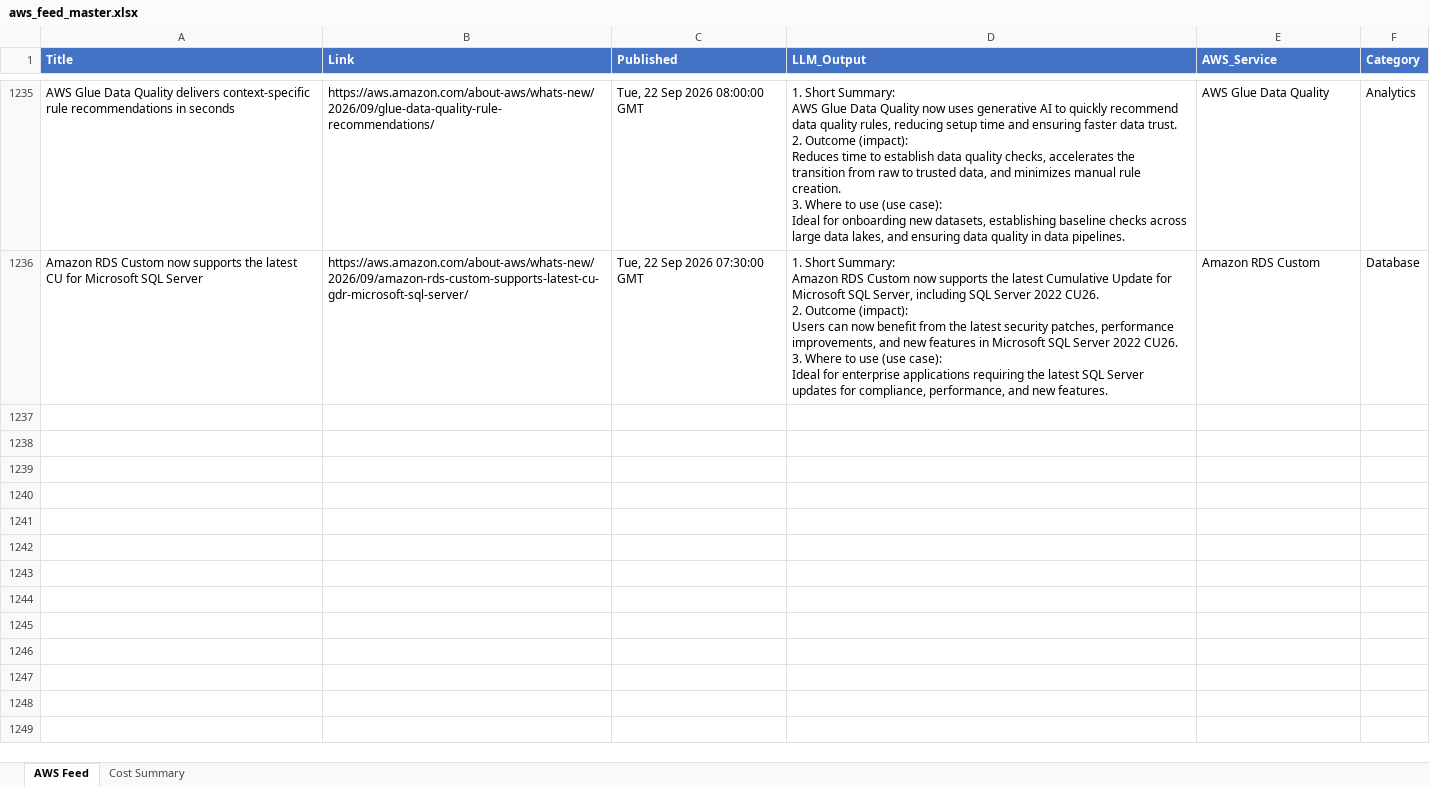
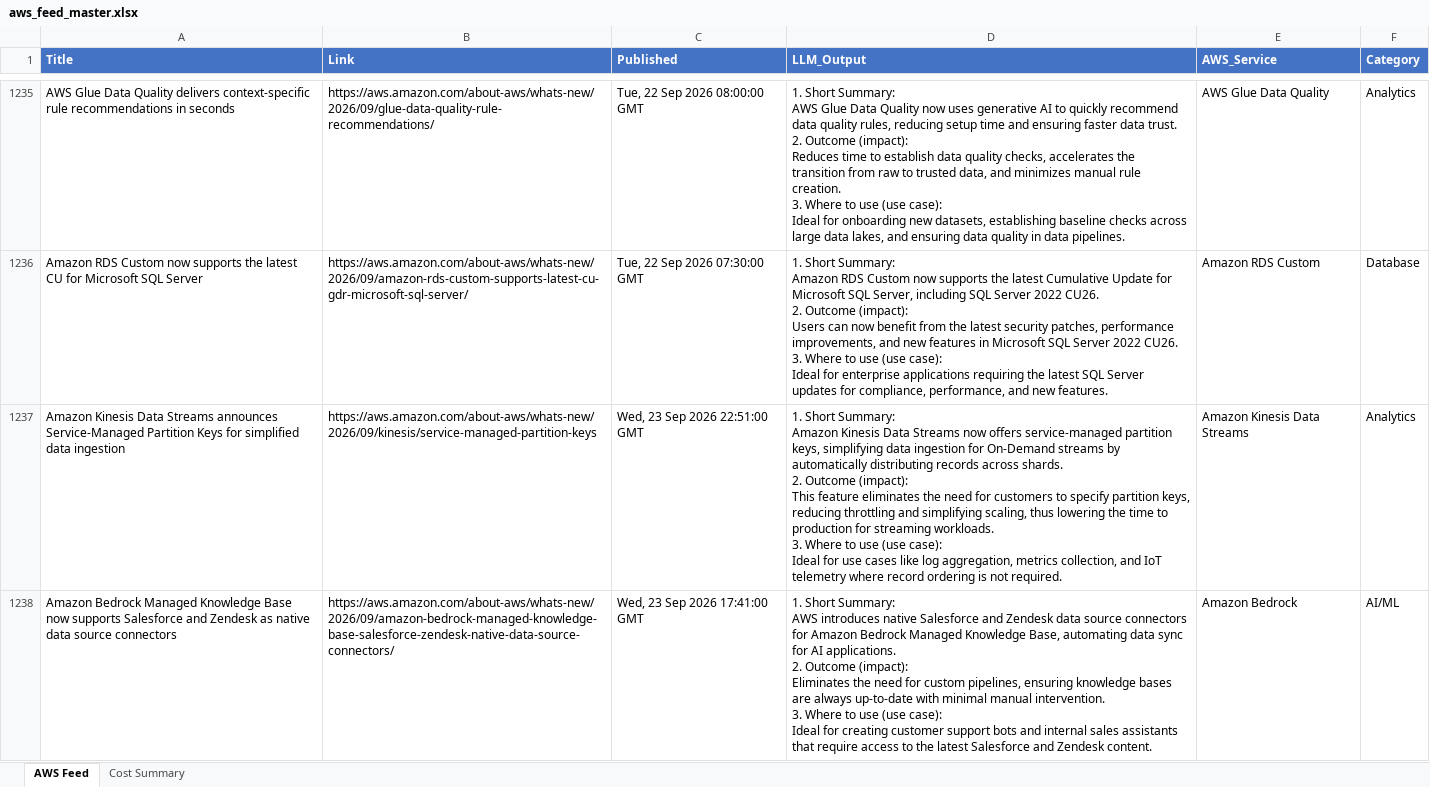
Before and after one commit to TarunAngalakuduru/whats-new-in-aws, an Excel workbook: aws_feed_master.xlsx, sheet AWS Feed, drawn as a sheet; only a part is shown, gaps mark what is left out; values as stored, in another font and other column widths than the file's, no borders; ↵ is a line break in a cell; the diff covers the shown part only; the diff names each change by its address in the sheet, - before the commit and + after, or states it on an @@ line.

```diff
--- a/aws_feed_master.xlsx (sheet AWS Feed)
+++ b/aws_feed_master.xlsx (sheet AWS Feed)
+row 1237: Amazon Kinesis Data Streams announces Service-Managed Partition Keys for simplified data ingestion | https://aws.amazon.com/about-aws/whats-new/2026/09/kinesis/service-managed-partition-keys | Wed, 23 Sep 2026 22:51:00 GMT | 1. Short Summary: ↵ Amazon Kinesis Data Streams now offers service-managed partition keys, simplifying data ingestion for On-Demand streams by automatically distributing records across shards. ↵ 2. Outcome (impact): ↵ This feature eliminates the need for customers to specify partition keys, reducing throttling and simplifying scaling, thus lowering the time to production for streaming workloads. ↵ 3. Where to use (use case): ↵ Ideal for use cases like log aggregation, metrics collection, and IoT telemetry where record ordering is not required. | Amazon Kinesis Data Streams | Analytics
+row 1238: Amazon Bedrock Managed Knowledge Base now supports Salesforce and Zendesk as native data source connectors | https://aws.amazon.com/about-aws/whats-new/2026/09/amazon-bedrock-managed-knowledge-base-salesforce-zendesk-native-data-source-connectors/ | Wed, 23 Sep 2026 17:41:00 GMT | 1. Short Summary: ↵ AWS introduces native Salesforce and Zendesk data source connectors for Amazon Bedrock Managed Knowledge Base, automating data sync for AI applications. ↵ 2. Outcome (impact): ↵ Eliminates the need for custom pipelines, ensuring knowledge bases are always up-to-date with minimal manual intervention. ↵ 3. Where to use (use case): ↵ Ideal for creating customer support bots and internal sales assistants that require access to the latest Salesforce and Zendesk content. | Amazon Bedrock | AI/ML
```
Also changed, not shown: 4 added rows elsewhere in this sheet, sheet Cost Summary.
